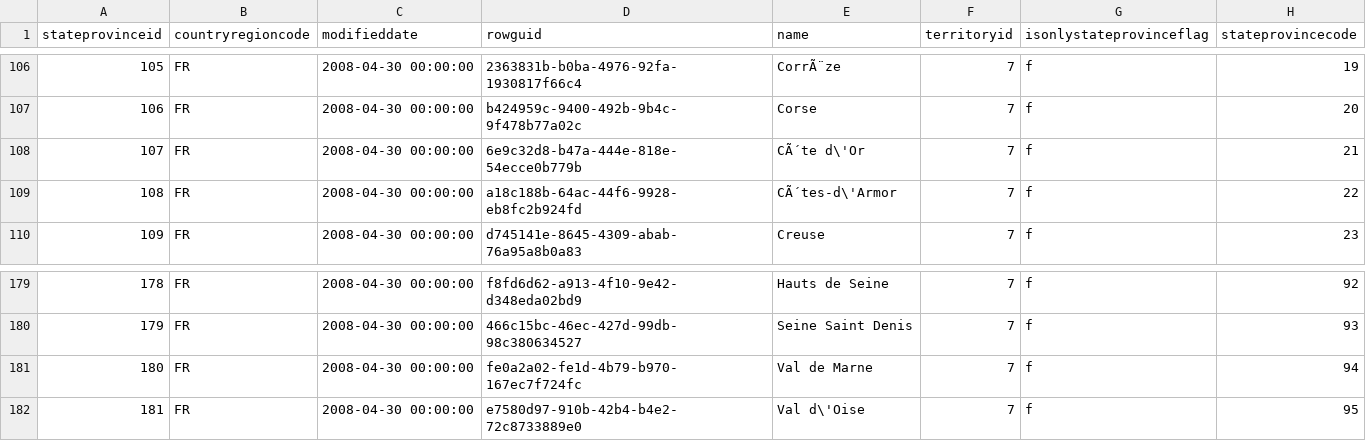
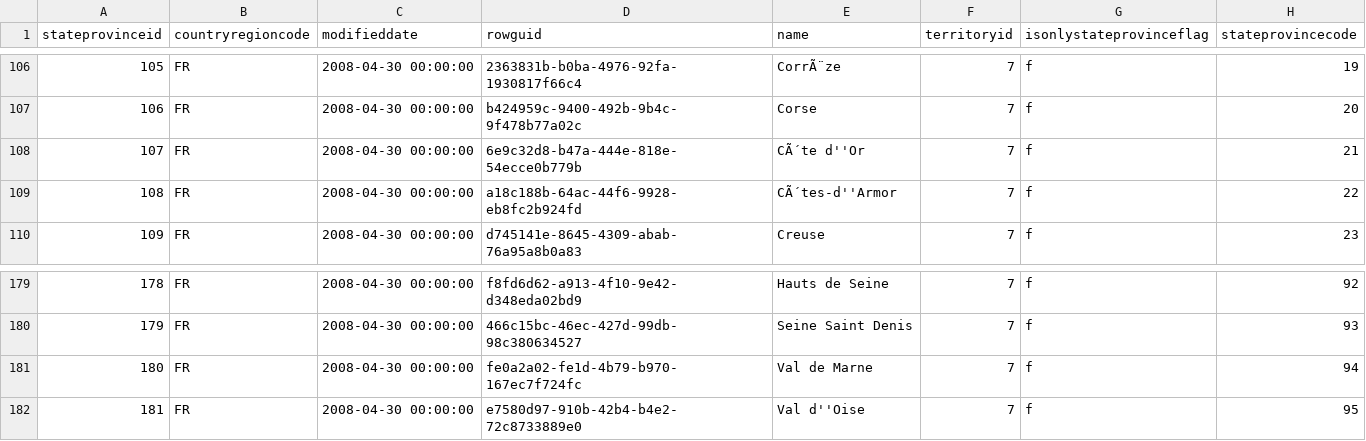
Before and after one commit to mdrakiburrahman/spark-sandbox, a CSV file: projects/spark-dbt/dbt-adventureworks/seeds/person/stateprovince.csv, drawn as a sheet; only a part is shown, gaps mark what is left out.

```diff
--- a/projects/spark-dbt/dbt-adventureworks/seeds/person/stateprovince.csv
+++ b/projects/spark-dbt/dbt-adventureworks/seeds/person/stateprovince.csv
@@ -107,4 +107,4 @@ stateprovinceid,countryregioncode,modifieddate,rowguid,name,territoryid,isonlyst
 106,FR,2008-04-30 00:00:00,b424959c-9400-492b-9b4c-9f478b77a02c,Corse,7,f,20
-107,FR,2008-04-30 00:00:00,6e9c32d8-b47a-444e-818e-54ecce0b779b,CÃ´te d\'Or,7,f,21
-108,FR,2008-04-30 00:00:00,a18c188b-64ac-44f6-9928-eb8fc2b924fd,CÃ´tes-d\'Armor,7,f,22
+107,FR,2008-04-30 00:00:00,6e9c32d8-b47a-444e-818e-54ecce0b779b,CÃ´te d''Or,7,f,21
+108,FR,2008-04-30 00:00:00,a18c188b-64ac-44f6-9928-eb8fc2b924fd,CÃ´tes-d''Armor,7,f,22
 109,FR,2008-04-30 00:00:00,d745141e-8645-4309-abab-76a95a8b0a83,Creuse,7,f,23
@@ -181,2 +181,2 @@ stateprovinceid,countryregioncode,modifieddate,rowguid,name,territoryid,isonlyst
 180,FR,2008-04-30 00:00:00,fe0a2a02-fe1d-4b79-b970-167ec7f724fc,Val de Marne,7,f,94
-181,FR,2008-04-30 00:00:00,e7580d97-910b-42b4-b4e2-72c8733889e0,Val d\'Oise,7,f,95
+181,FR,2008-04-30 00:00:00,e7580d97-910b-42b4-b4e2-72c8733889e0,Val d''Oise,7,f,95
```
Also changed, not shown: projects/spark-dbt/dbt-adventureworks/seeds/person/address.csv, projects/spark-dbt/dbt-adventureworks/seeds/person/countryregion.csv, 8 other files.
